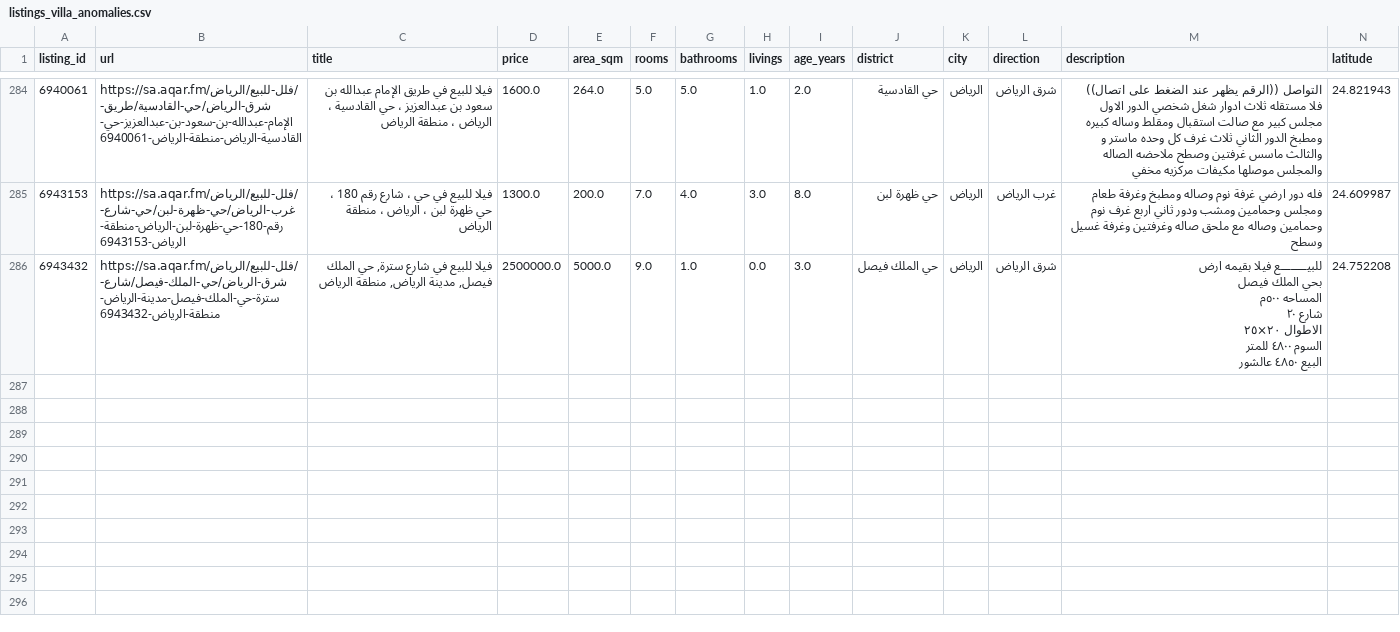
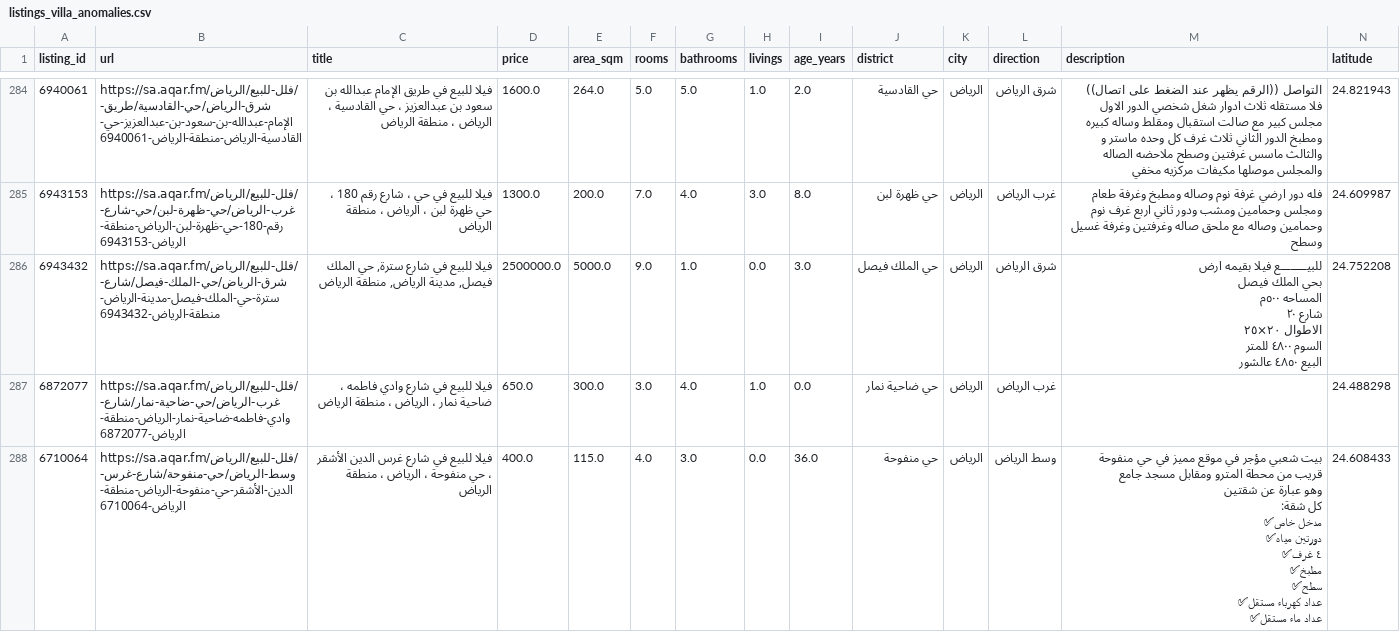
Before and after one commit to Data-Product-Hissatech/HissaTech-Opportunity, a CSV file: data/listings_villa_anomalies.csv, drawn as a sheet; only a part is shown, gaps mark what is left out; rows hold the shown columns only; ↵ is a line break in a cell; the diff names each change by its address in the sheet, - before the commit and + after, or states it on an @@ line.

```diff
--- a/data/listings_villa_anomalies.csv
+++ b/data/listings_villa_anomalies.csv
+row 287: 6872077 | https://sa.aqar.fm/فلل-للبيع/الرياض/غرب-الرياض/حي-ضاحية-نمار/شارع-وادي-فاطمه-ضاحية-نمار-الرياض-منطقة-الرياض-6872077 | فيلا للبيع في شارع وادي فاطمه ، ضاحية نمار ، الرياض ، منطقة الرياض | 650.0 | 300.0 | 3.0 | 4.0 | 1.0 | 0.0 | حي ضاحية نمار | الرياض | غرب الرياض |  | 24.488298
+row 288: 6710064 | https://sa.aqar.fm/فلل-للبيع/الرياض/وسط-الرياض/حي-منفوحة/شارع-غرس-الدين-الأشقر-حي-منفوحة-الرياض-منطقة-الرياض-6710064 | فيلا للبيع في شارع غرس الدين الأشقر ، حي منفوحة ، الرياض ، منطقة الرياض | 400.0 | 115.0 | 4.0 | 3.0 | 0.0 | 36.0 | حي منفوحة | الرياض | وسط الرياض | بيت شعبي مؤجر في موقع مميز في حي منفوحة ↵ قريب من محطة المترو ومقابل مسجد جامع ↵ وهو عبارة عن شقتين ↵ كل شقة: ↵ مدخل خاص✅ ↵ دورتين مياه✅ ↵ ٤ غرف✅ ↵ مطبخ✅ ↵ سطح✅ ↵ عداد كهرباء مستقل✅ ↵ عداد ماء مستقل✅ | 24.608433
```
Also changed, not shown: data/listings_land_anomalies.csv, 4 other files.
